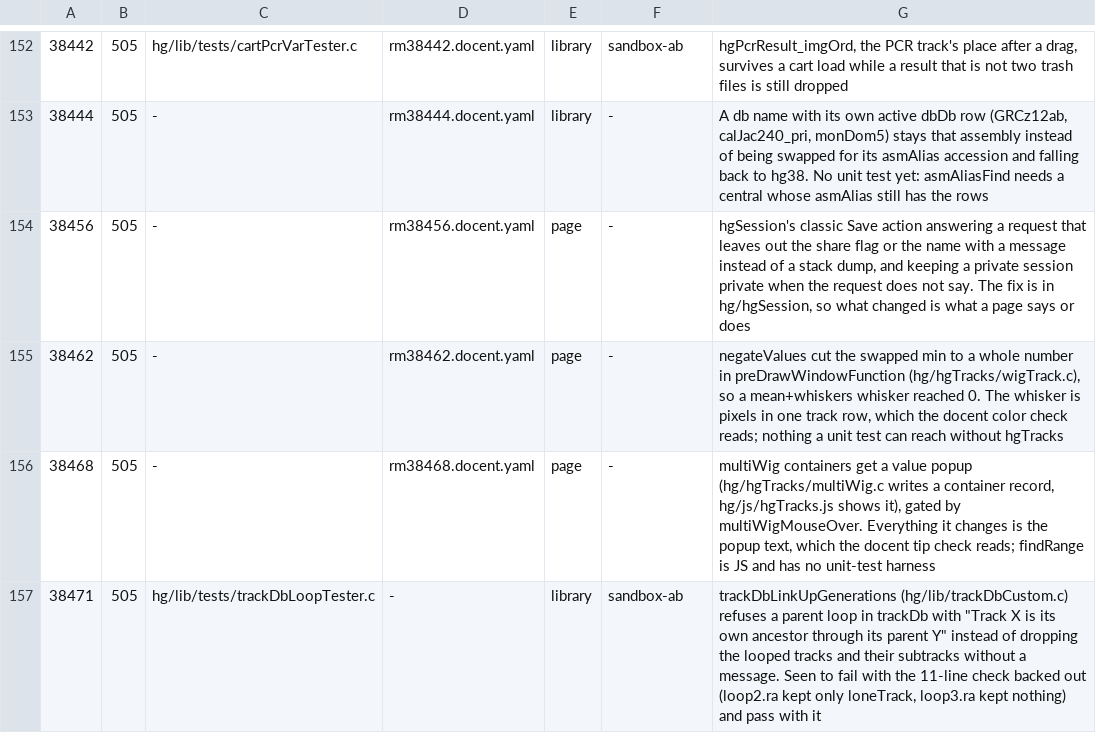
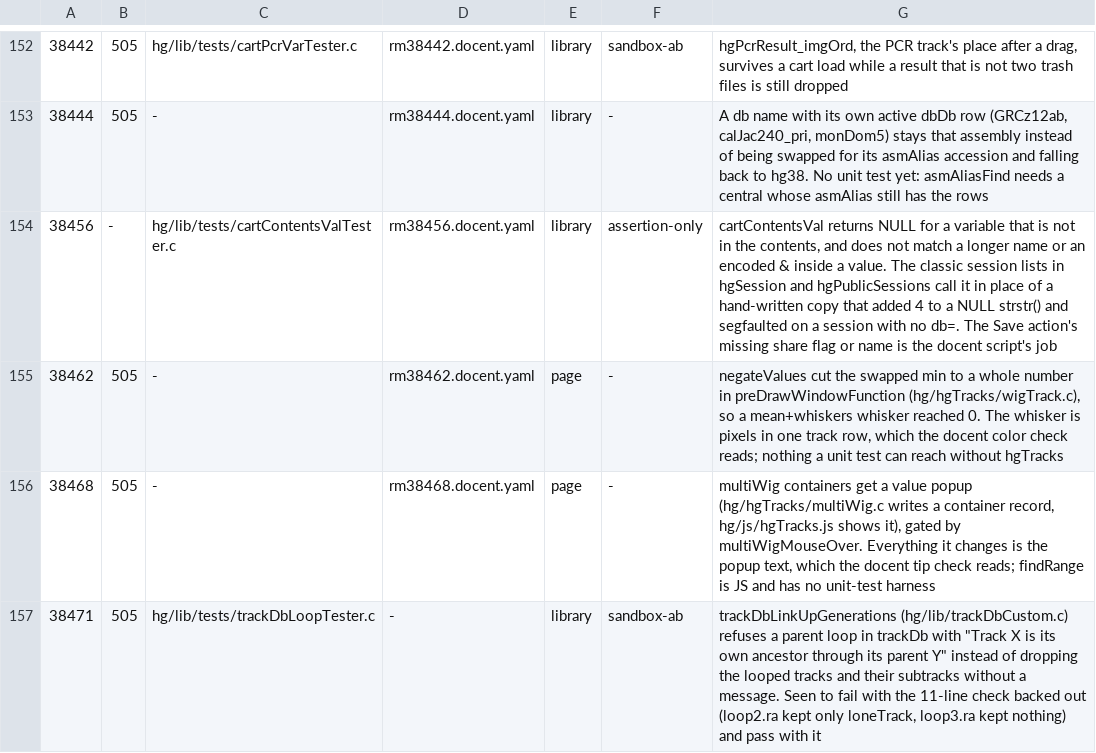
Before and after one commit to ucscGenomeBrowser/kent, a TSV file: src/utils/testRegistry/registry.tsv, drawn as a sheet; only a part is shown, gaps mark what is left out.

Commit message:
hgSession, hgPublicSessions: a saved session with no db= in its contents no longer crashes the session lists.  The classic My Sessions list, the Backup Custom Tracks page and the Public Sessions gallery each had their own copy of the code that finds db in a session, and each added 4 to the result of strstr() before it tested that result for NULL.  So when there was no db= the "n/a" branch never ran and the CGI read past the end of the string.  This code dates from 2024, but a session without db= could not be saved until the earlier fix for this ticket let a Save request from an empty cart through.  All three now call cartContentsVal() from hg/lib/cart.c, which the new Sessions page already uses.  It decodes the value, so the db is now HTML-encoded where it is printed, and a hub assembly name with an encoded character reads correctly, e.g. JR-contig instead of JR%2Dcontig.  New unit test hg/lib/tests/cartContentsValTester.c for the helper; the rm38456 docent script now saves a session from an empty cart and opens the classic My Sessions page; registry row updated.  Found by Jairo.  refs #38456

```diff
--- a/src/utils/testRegistry/registry.tsv
+++ b/src/utils/testRegistry/registry.tsv
@@ -153,3 +153,3 @@
 38444	505	-	rm38444.docent.yaml	library	-	A db name with its own active dbDb row (GRCz12ab, calJac240_pri, monDom5) stays that assembly instead of being swapped for its asmAlias accession and falling back to hg38. No unit test yet: asmAliasFind needs a central whose asmAlias still has the rows
-38456	505	-	rm38456.docent.yaml	page	-	hgSession's classic Save action answering a request that leaves out the share flag or the name with a message instead of a stack dump, and keeping a private session private when the request does not say. The fix is in hg/hgSession, so what changed is what a page says or does
+38456	-	hg/lib/tests/cartContentsValTester.c	rm38456.docent.yaml	library	assertion-only	cartContentsVal returns NULL for a variable that is not in the contents, and does not match a longer name or an encoded & inside a value. The classic session lists in hgSession and hgPublicSessions call it in place of a hand-written copy that added 4 to a NULL strstr() and segfaulted on a session with no db=. The Save action's missing share flag or name is the docent script's job
 38462	505	-	rm38462.docent.yaml	page	-	negateValues cut the swapped min to a whole number in preDrawWindowFunction (hg/hgTracks/wigTrack.c), so a mean+whiskers whisker reached 0. The whisker is pixels in one track row, which the docent color check reads; nothing a unit test can reach without hgTracks
```
Also changed, not shown: 7 other files.
